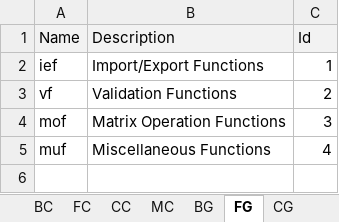
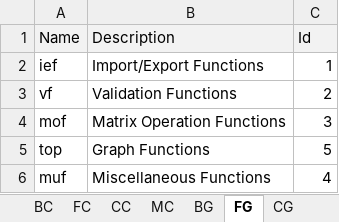
Before and after one commit to ctorrescuadra/TaesLab, an Excel workbook: DocUtils/Contents.xlsx, sheet FG, drawn as a sheet; values as stored, in another font and other column widths than the file's, no borders; the diff names each change by its address in the sheet, - before the commit and + after, or states it on an @@ line.

Commit message:
Code Revision 260315
Introduce graph traversal and productivity checks and wire them into analysis and result builders. Added new Functions: dfs (depth-first search), topologicalOrder (Kahn's algorithm), npinv (Gauss-Jordan inverse for M-matrices) and isProductiveMatrix (checks non-negative + invertible). Reworked inverseMatrixOperator to use SVD, return rcond and accept tolerance; removed isNonSingularMatrix. Updated cDigraphAnalysis to store TopologicalOrder, provide isDAG(), reorder kernel graph by topo order and add getOrderGraph. Propagated graph/weight changes: cDiagramFP stores NodeWeight and DigraphInfo; cProductiveDiagram constructs cDigraphAnalysis from ProcessMatrix; cProductiveStructure uses dfs for connectivity checks and logs proper node names. Updated result table builder and printformat to include node weights. Various fixes: input validation improvements (isNonNegativeMatrix, transitiveClosure), message text tweaks, and documentation/Contents updates.

```diff
--- a/DocUtils/Contents.xlsx (sheet FG)
+++ b/DocUtils/Contents.xlsx (sheet FG)
+row 5: top | Graph Functions | 5
```
Also changed, not shown: sheet FC, 22 other files.
